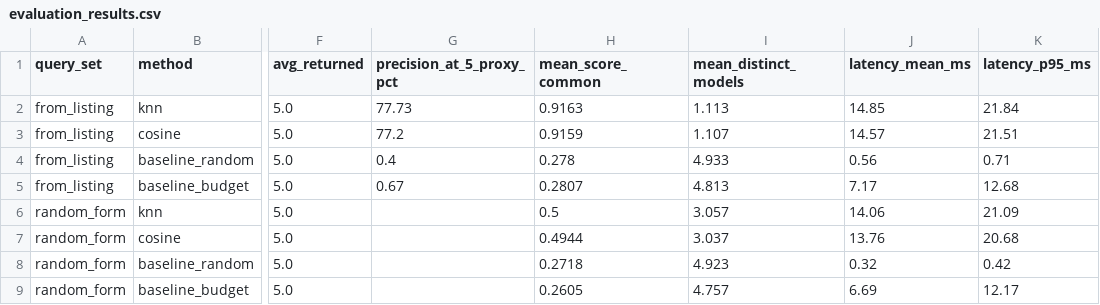
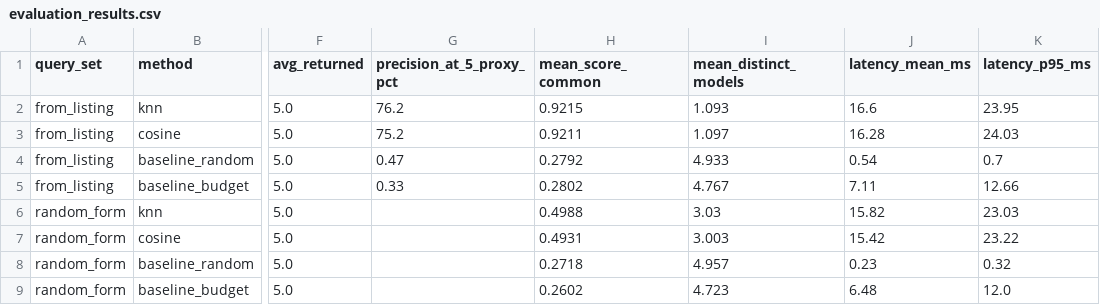
Before and after one commit to huyenpiano1711/ML, a CSV file: reports/recommendation/evaluation_results.csv, drawn as a sheet; only a part is shown, gaps mark what is left out; the diff names each change by its address in the sheet, - before the commit and + after, or states it on an @@ line.

```diff
--- a/reports/recommendation/evaluation_results.csv
+++ b/reports/recommendation/evaluation_results.csv
-G2 (precision_at_5_proxy_pct): 77.73
+G2 (precision_at_5_proxy_pct): 76.2
-H2 (mean_score_common): 0.9163
+H2 (mean_score_common): 0.9215
-I2 (mean_distinct_models): 1.113
+I2 (mean_distinct_models): 1.093
-J2 (latency_mean_ms): 14.85
+J2 (latency_mean_ms): 16.6
-K2 (latency_p95_ms): 21.84
+K2 (latency_p95_ms): 23.95
-G3 (precision_at_5_proxy_pct): 77.2
+G3 (precision_at_5_proxy_pct): 75.2
-H3 (mean_score_common): 0.9159
+H3 (mean_score_common): 0.9211
-I3 (mean_distinct_models): 1.107
+I3 (mean_distinct_models): 1.097
-J3 (latency_mean_ms): 14.57
+J3 (latency_mean_ms): 16.28
-K3 (latency_p95_ms): 21.51
+K3 (latency_p95_ms): 24.03
-G4 (precision_at_5_proxy_pct): 0.4
+G4 (precision_at_5_proxy_pct): 0.47
-H4 (mean_score_common): 0.278
+H4 (mean_score_common): 0.2792
-J4 (latency_mean_ms): 0.56
+J4 (latency_mean_ms): 0.54
-K4 (latency_p95_ms): 0.71
+K4 (latency_p95_ms): 0.7
-G5 (precision_at_5_proxy_pct): 0.67
+G5 (precision_at_5_proxy_pct): 0.33
-H5 (mean_score_common): 0.2807
+H5 (mean_score_common): 0.2802
-I5 (mean_distinct_models): 4.813
+I5 (mean_distinct_models): 4.767
-J5 (latency_mean_ms): 7.17
+J5 (latency_mean_ms): 7.11
-K5 (latency_p95_ms): 12.68
+K5 (latency_p95_ms): 12.66
-H6 (mean_score_common): 0.5
+H6 (mean_score_common): 0.4988
-I6 (mean_distinct_models): 3.057
+I6 (mean_distinct_models): 3.03
-J6 (latency_mean_ms): 14.06
+J6 (latency_mean_ms): 15.82
-K6 (latency_p95_ms): 21.09
+K6 (latency_p95_ms): 23.03
-H7 (mean_score_common): 0.4944
+H7 (mean_score_common): 0.4931
-I7 (mean_distinct_models): 3.037
+I7 (mean_distinct_models): 3.003
-J7 (latency_mean_ms): 13.76
+J7 (latency_mean_ms): 15.42
-K7 (latency_p95_ms): 20.68
+K7 (latency_p95_ms): 23.22
-I8 (mean_distinct_models): 4.923
+I8 (mean_distinct_models): 4.957
-J8 (latency_mean_ms): 0.32
+J8 (latency_mean_ms): 0.23
-K8 (latency_p95_ms): 0.42
+K8 (latency_p95_ms): 0.32
-H9 (mean_score_common): 0.2605
+H9 (mean_score_common): 0.2602
-I9 (mean_distinct_models): 4.757
+I9 (mean_distinct_models): 4.723
-J9 (latency_mean_ms): 6.69
+J9 (latency_mean_ms): 6.48
-K9 (latency_p95_ms): 12.17
+K9 (latency_p95_ms): 12.0
```
Also changed, not shown: reports/recommendation/evaluation_per_query.csv, 36 other files.
